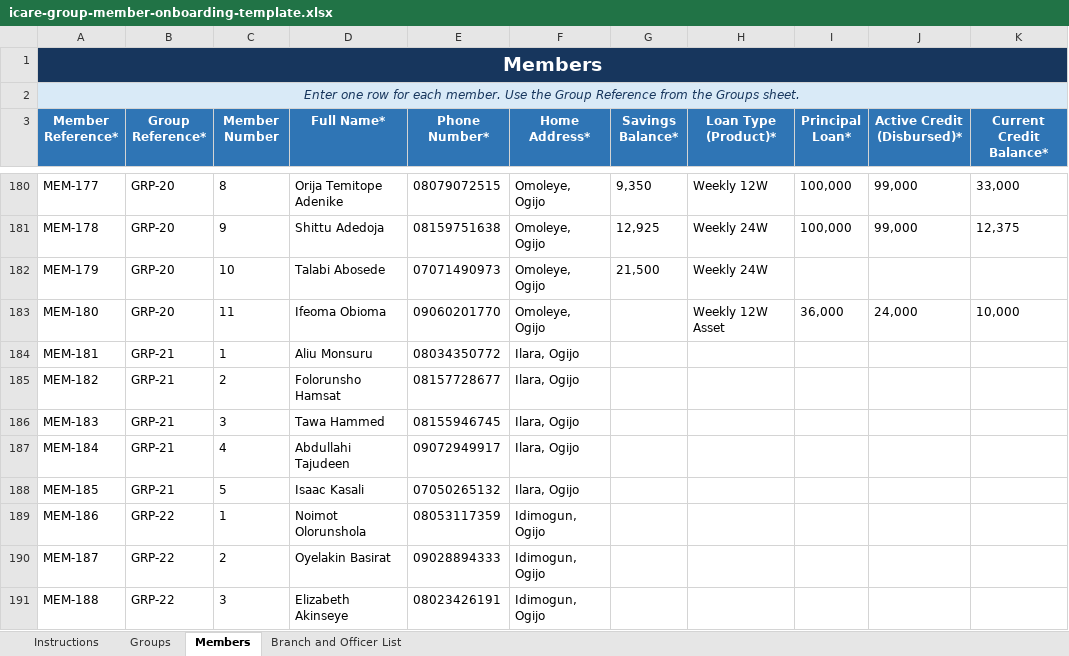
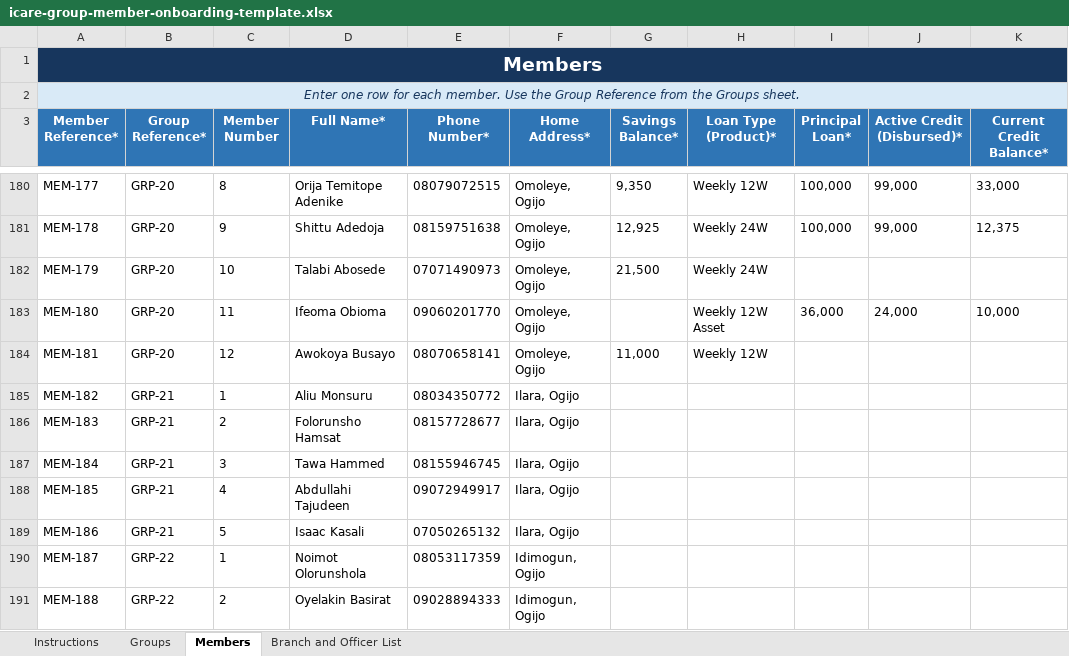
Before and after one commit to MasterAY1/ICARE-app, an Excel workbook: icare-group-member-onboarding-template.xlsx, sheet Members, drawn as a sheet; only a part is shown, gaps mark what is left out; values as stored, in another font and other column widths than the file's, no borders; conditional formats and table styles not drawn; the diff covers the shown part only; the diff names each change by its address in the sheet, - before the commit and + after, or states it on an @@ line.

Commit message:
fix(migration): onboard all 363 distinct member accounts preserving separate savings and asset loan accounts

```diff
--- a/icare-group-member-onboarding-template.xlsx (sheet Members)
+++ b/icare-group-member-onboarding-template.xlsx (sheet Members)
-B184 (Group Reference*): GRP-21
+B184 (Group Reference*): GRP-20
-C184 (Member Number): 1
+C184 (Member Number): 12
-D184 (Full Name*): Aliu Monsuru
+D184 (Full Name*): Awokoya Busayo
-E184 (Phone Number*): 08034350772
+E184 (Phone Number*): 08070658141
-F184 (Home Address*): Ilara, Ogijo
+F184 (Home Address*): Omoleye, Ogijo
-G184 (Savings Balance*): (empty)
+G184 (Savings Balance*): 11,000
-H184 (Loan Type (Product)*): (empty)
+H184 (Loan Type (Product)*): Weekly 12W
-C185 (Member Number): 2
+C185 (Member Number): 1
-D185 (Full Name*): Folorunsho Hamsat
+D185 (Full Name*): Aliu Monsuru
-E185 (Phone Number*): 08157728677
+E185 (Phone Number*): 08034350772
-C186 (Member Number): 3
+C186 (Member Number): 2
-D186 (Full Name*): Tawa Hammed
+D186 (Full Name*): Folorunsho Hamsat
-E186 (Phone Number*): 08155946745
+E186 (Phone Number*): 08157728677
-C187 (Member Number): 4
+C187 (Member Number): 3
-D187 (Full Name*): Abdullahi Tajudeen
+D187 (Full Name*): Tawa Hammed
-E187 (Phone Number*): 09072949917
+E187 (Phone Number*): 08155946745
-C188 (Member Number): 5
+C188 (Member Number): 4
-D188 (Full Name*): Isaac Kasali
+D188 (Full Name*): Abdullahi Tajudeen
-E188 (Phone Number*): 07050265132
+E188 (Phone Number*): 09072949917
-B189 (Group Reference*): GRP-22
+B189 (Group Reference*): GRP-21
-C189 (Member Number): 1
+C189 (Member Number): 5
-D189 (Full Name*): Noimot Olorunshola
+D189 (Full Name*): Isaac Kasali
-E189 (Phone Number*): 08053117359
+E189 (Phone Number*): 07050265132
-F189 (Home Address*): Idimogun, Ogijo
+F189 (Home Address*): Ilara, Ogijo
-C190 (Member Number): 2
+C190 (Member Number): 1
-D190 (Full Name*): Oyelakin Basirat
+D190 (Full Name*): Noimot Olorunshola
-E190 (Phone Number*): 09028894333
+E190 (Phone Number*): 08053117359
-C191 (Member Number): 3
+C191 (Member Number): 2
-D191 (Full Name*): Elizabeth Akinseye
+D191 (Full Name*): Oyelakin Basirat
-E191 (Phone Number*): 08023426191
+E191 (Phone Number*): 09028894333
```
Also changed, not shown: 1 added row and 577 edited cells elsewhere in this sheet, 1 other file.
